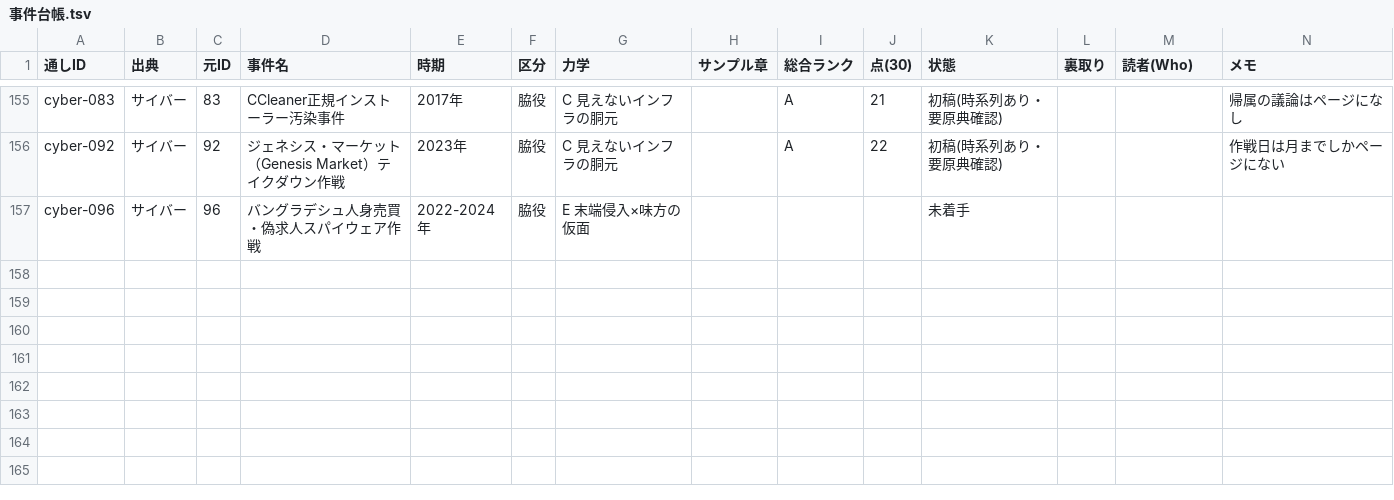
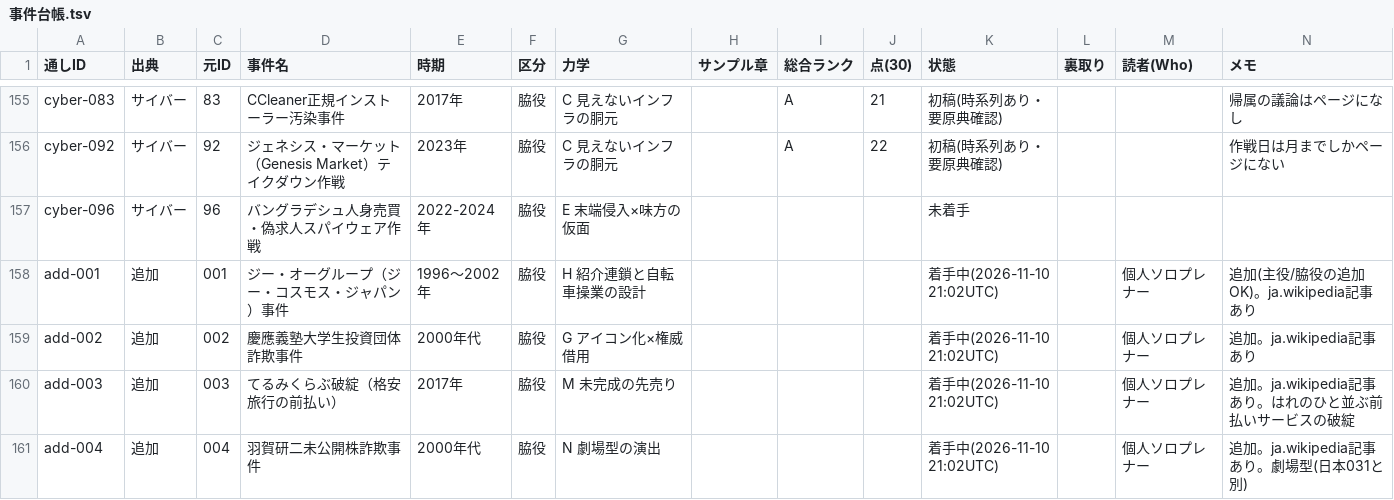
Before and after one commit to rinyan-thai23/saas-tools, a TSV file: 2026-11-10_経済事件コンテンツ/02_進行/事件台帳.tsv, drawn as a sheet; only a part is shown, gaps mark what is left out.

```diff
--- a/2026-11-10_経済事件コンテンツ/02_進行/事件台帳.tsv
+++ b/2026-11-10_経済事件コンテンツ/02_進行/事件台帳.tsv
@@ -157 +157,5 @@ cyber-092	サイバー	92	ジェネシス・マーケット（Genesis Market）
 cyber-096	サイバー	96	バングラデシュ人身売買・偽求人スパイウェア作戦	2022-2024年	脇役	E 末端侵入×味方の仮面				未着手			
+add-001	追加	001	ジー・オーグループ（ジー・コスモス・ジャパン）事件	1996〜2002年	脇役	H 紹介連鎖と自転車操業の設計				着手中(2026-11-10 21:02UTC)		個人ソロプレナー	追加(主役/脇役の追加OK)。ja.wikipedia記事あり
+add-002	追加	002	慶應義塾大学生投資団体詐欺事件	2000年代	脇役	G アイコン化×権威借用				着手中(2026-11-10 21:02UTC)		個人ソロプレナー	追加。ja.wikipedia記事あり
+add-003	追加	003	てるみくらぶ破綻（格安旅行の前払い）	2017年	脇役	M 未完成の先売り				着手中(2026-11-10 21:02UTC)		個人ソロプレナー	追加。ja.wikipedia記事あり。はれのひと並ぶ前払いサービスの破綻
+add-004	追加	004	羽賀研二未公開株詐欺事件	2000年代	脇役	N 劇場型の演出				着手中(2026-11-10 21:02UTC)		個人ソロプレナー	追加。ja.wikipedia記事あり。劇場型(日本031と別)
```
